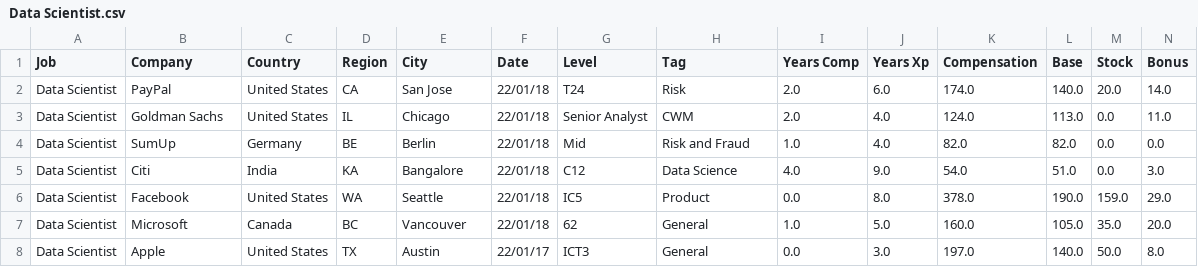
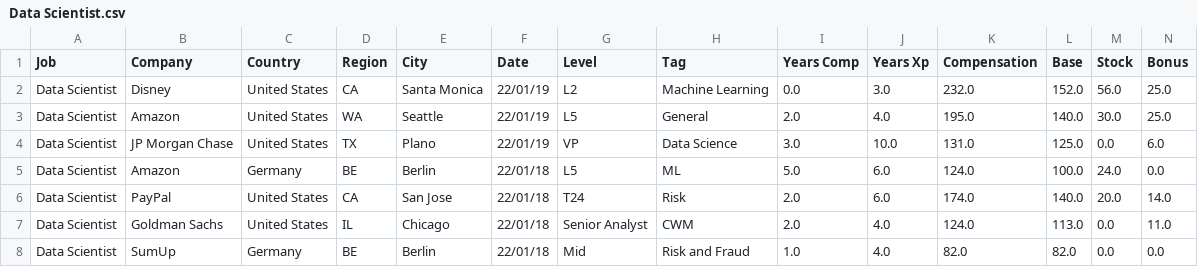
Before and after one commit to afruoy/scraper-levels.fyi, a CSV file: db/Data Scientist.csv, drawn as a sheet; only a part is shown; the shorter side is filled out with more unchanged rows; rows hold the shown columns only; the diff names each change by its address in the sheet, - before the commit and + after, or states it on an @@ line.

```diff
--- a/db/Data Scientist.csv
+++ b/db/Data Scientist.csv
+row 2: Data Scientist | Disney | United States | CA | Santa Monica | 22/01/19 | L2 | Machine Learning | 0.0 | 3.0 | 232.0 | 152.0 | 56.0 | 25.0
+row 3: Data Scientist | Amazon | United States | WA | Seattle | 22/01/19 | L5 | General | 2.0 | 4.0 | 195.0 | 140.0 | 30.0 | 25.0
+row 4: Data Scientist | JP Morgan Chase | United States | TX | Plano | 22/01/19 | VP | Data Science | 3.0 | 10.0 | 131.0 | 125.0 | 0.0 | 6.0
+row 5: Data Scientist | Amazon | Germany | BE | Berlin | 22/01/18 | L5 | ML | 5.0 | 6.0 | 124.0 | 100.0 | 24.0 | 0.0
```
Also changed, not shown: db/Hardware Engineer.csv, db/Product Manager.csv, 10 other files.
